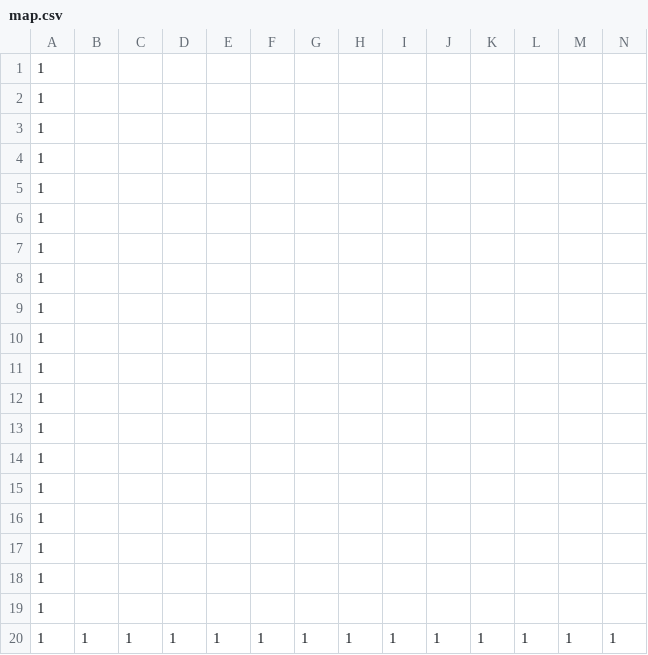
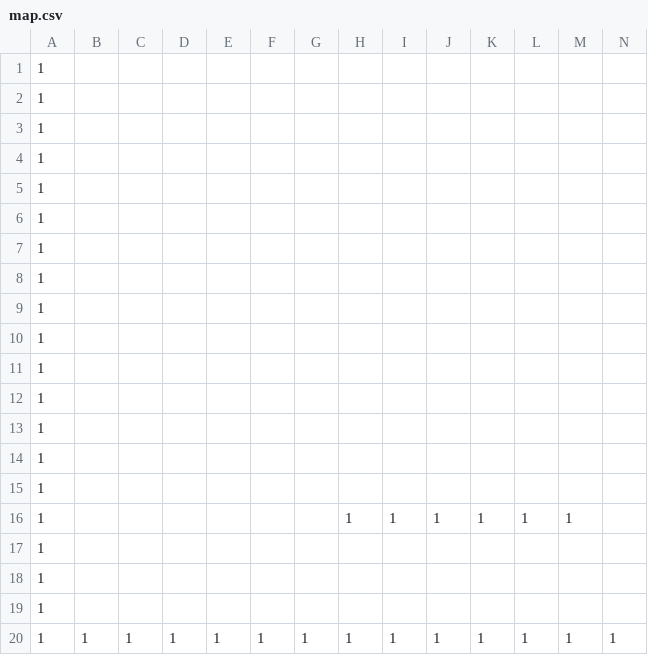
Before and after one commit to TAKUYA-HIRANO25/AL3-KamataEbgine3D, a CSV file: DirectXGame/Resources/map.csv, drawn as a sheet; only a part is shown; removed rows and columns are numbered as before the commit, all else as after; rows hold the shown columns only; the diff names each change by its address in the sheet, - before the commit and + after, or states it on an @@ line.

```diff
--- a/DirectXGame/Resources/map.csv
+++ b/DirectXGame/Resources/map.csv
-row 16: 1
+row 16: 1 |  |  |  |  |  |  | 1 | 1 | 1 | 1 | 1 | 1
```
Also changed, not shown: 2 other files.
